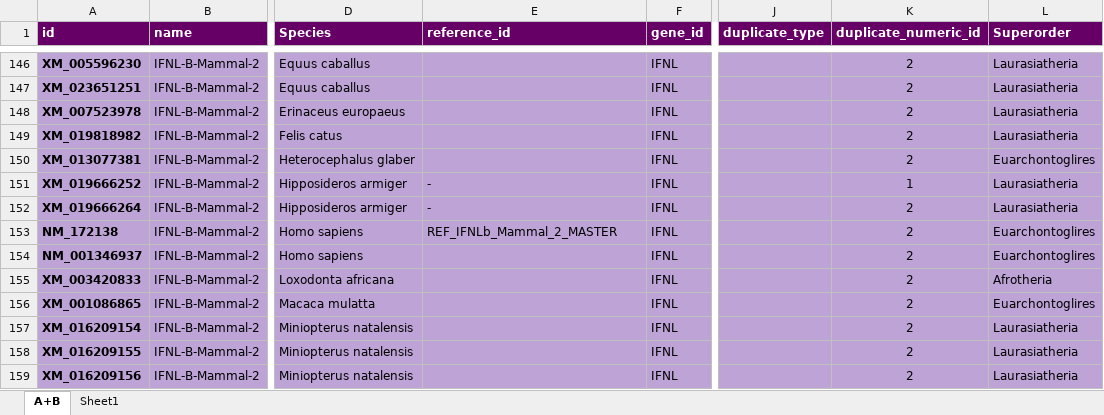
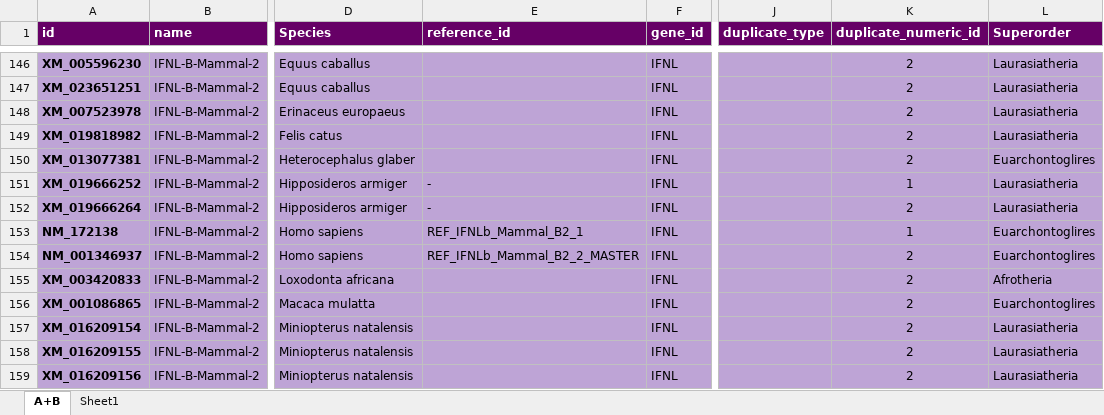
Before and after one commit to giffordlabcvr/IFNL-Evolution, an Excel workbook: tabular/ncbi-refseqs/ifnl-side-data.xlsx, sheet A+B, drawn as a sheet; only a part is shown, gaps mark what is left out; values as stored, in another font and other column widths than the file's, no borders; the diff names each change by its address in the sheet, - before the commit and + after, or states it on an @@ line.

```diff
--- a/tabular/ncbi-refseqs/ifnl-side-data.xlsx (sheet A+B)
+++ b/tabular/ncbi-refseqs/ifnl-side-data.xlsx (sheet A+B)
-E153 (reference_id): REF_IFNLb_Mammal_2_MASTER
+E153 (reference_id): REF_IFNLb_Mammal_B2_1
-K153 (duplicate_numeric_id): 2
+K153 (duplicate_numeric_id): 1
-E154 (reference_id): (empty)
+E154 (reference_id): REF_IFNLb_Mammal_B2_2_MASTER
```
Also changed, not shown: 31 other files.
